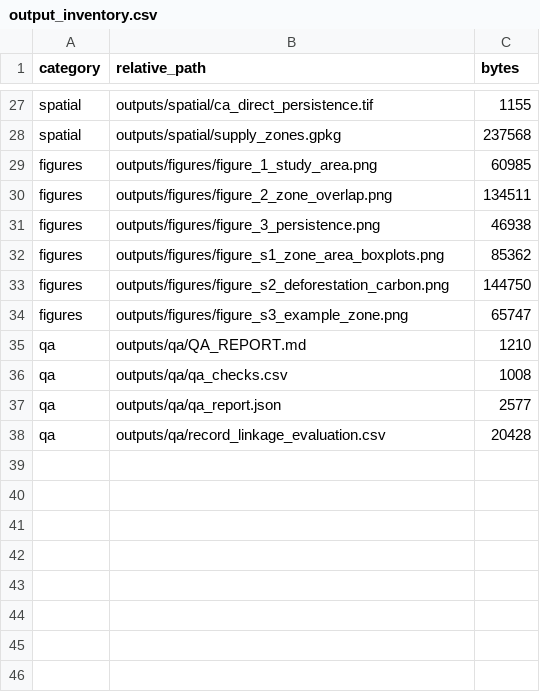
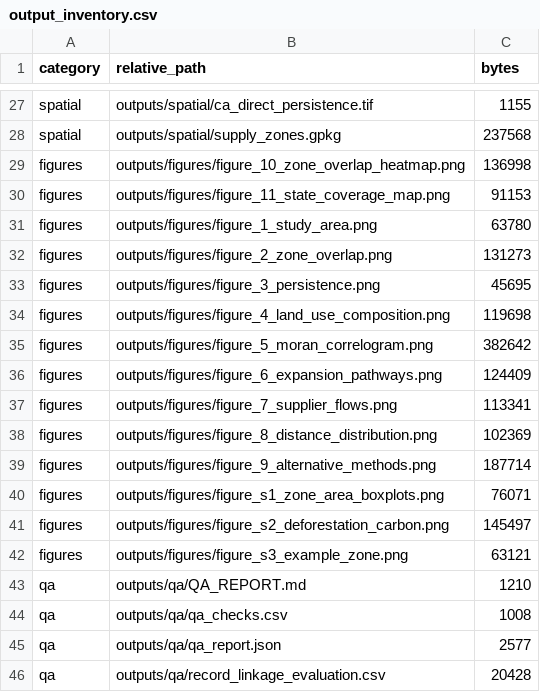
Before and after one commit to abrandaojr/slaughterhouse-supply-zones, a CSV file: outputs/qa/output_inventory.csv, drawn as a sheet; only a part is shown, gaps mark what is left out.

Commit message:
Add plain-language Markdown report with high-quality charts and maps
- New report_charts.py: 8 publication-quality figures (land-use
  composition, Moran's I correlogram, expansion pathways, supplier
  flows, distance distributions, alternative-method comparison,
  zone-overlap heatmap, state-level coverage map).
- New report.py: assembles outputs/report/REPORT.md, a single
  academic-English report for a lay audience, covering every
  analytical table already produced by the pipeline with formatted
  Markdown tables and plain-language interpretation.
- Wired a new 'report' step into the CLI and the 'all' pipeline.
- Added tests asserting the report and its figures are produced and
  that every expected section is present.
- Updated README.md and docs/OUTPUTS.md accordingly.
- Re-ran the full pipeline end to end; all tests pass.

```diff
--- a/outputs/qa/output_inventory.csv
+++ b/outputs/qa/output_inventory.csv
@@ -28,8 +28,16 @@ spatial,outputs/spatial/ca_direct_persistence.tif,1155
 spatial,outputs/spatial/supply_zones.gpkg,237568
-figures,outputs/figures/figure_1_study_area.png,60985
-figures,outputs/figures/figure_2_zone_overlap.png,134511
-figures,outputs/figures/figure_3_persistence.png,46938
-figures,outputs/figures/figure_s1_zone_area_boxplots.png,85362
-figures,outputs/figures/figure_s2_deforestation_carbon.png,144750
-figures,outputs/figures/figure_s3_example_zone.png,65747
+figures,outputs/figures/figure_10_zone_overlap_heatmap.png,136998
+figures,outputs/figures/figure_11_state_coverage_map.png,91153
+figures,outputs/figures/figure_1_study_area.png,63780
+figures,outputs/figures/figure_2_zone_overlap.png,131273
+figures,outputs/figures/figure_3_persistence.png,45695
+figures,outputs/figures/figure_4_land_use_composition.png,119698
+figures,outputs/figures/figure_5_moran_correlogram.png,382642
+figures,outputs/figures/figure_6_expansion_pathways.png,124409
+figures,outputs/figures/figure_7_supplier_flows.png,113341
+figures,outputs/figures/figure_8_distance_distribution.png,102369
+figures,outputs/figures/figure_9_alternative_methods.png,187714
+figures,outputs/figures/figure_s1_zone_area_boxplots.png,76071
+figures,outputs/figures/figure_s2_deforestation_carbon.png,145497
+figures,outputs/figures/figure_s3_example_zone.png,63121
 qa,outputs/qa/QA_REPORT.md,1210
```
Also changed, not shown: data/raw/source_manifest.csv, 28 other files.
